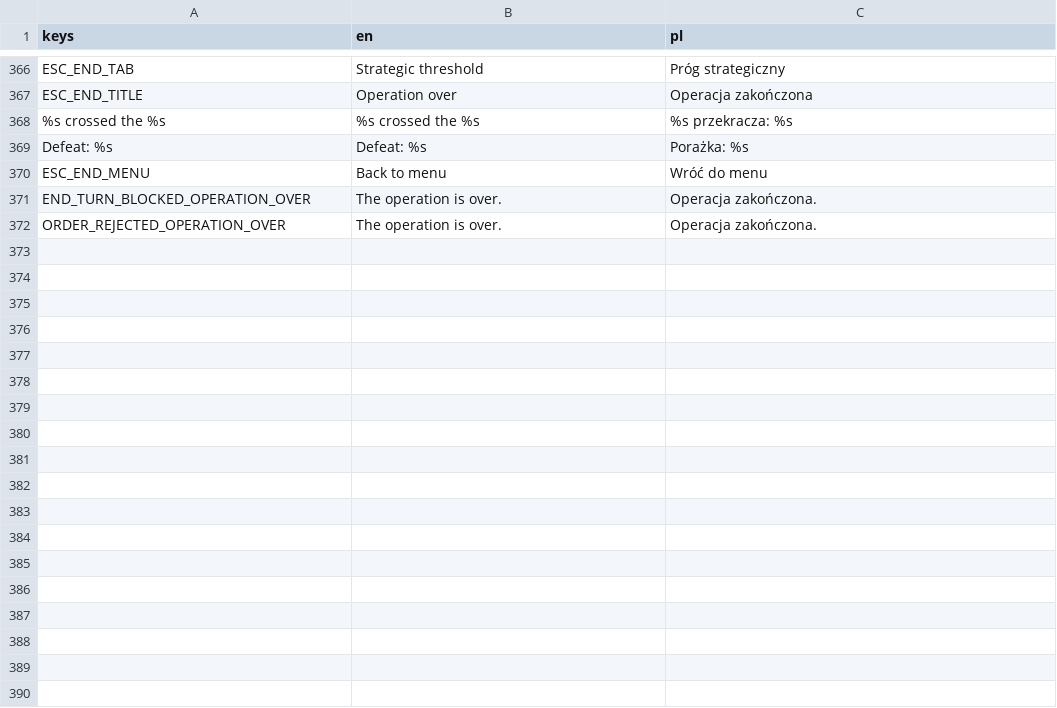
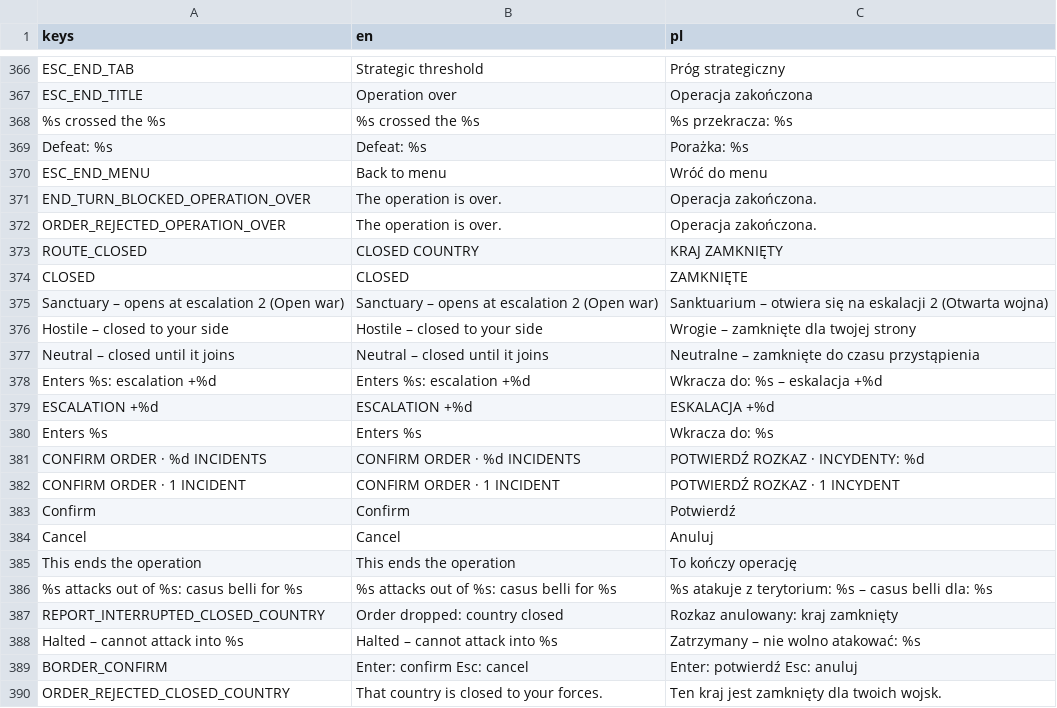
Before and after one commit to dawidczarczynski/eastern-flank, a CSV file: assets/i18n/strings.csv, drawn as a sheet; only a part is shown, gaps mark what is left out.

```diff
--- a/assets/i18n/strings.csv
+++ b/assets/i18n/strings.csv
@@ -372 +372,19 @@ END_TURN_BLOCKED_OPERATION_OVER,The operation is over.,Operacja zakończona.
 ORDER_REJECTED_OPERATION_OVER,The operation is over.,Operacja zakończona.
+ROUTE_CLOSED,CLOSED COUNTRY,KRAJ ZAMKNIĘTY
+CLOSED,CLOSED,ZAMKNIĘTE
+Sanctuary – opens at escalation 2 (Open war),Sanctuary – opens at escalation 2 (Open war),Sanktuarium – otwiera się na eskalacji 2 (Otwarta wojna)
+Hostile – closed to your side,Hostile – closed to your side,Wrogie – zamknięte dla twojej strony
+Neutral – closed until it joins,Neutral – closed until it joins,Neutralne – zamknięte do czasu przystąpienia
+Enters %s: escalation +%d,Enters %s: escalation +%d,Wkracza do: %s – eskalacja +%d
+ESCALATION +%d,ESCALATION +%d,ESKALACJA +%d
+Enters %s,Enters %s,Wkracza do: %s
+CONFIRM ORDER · %d INCIDENTS,CONFIRM ORDER · %d INCIDENTS,POTWIERDŹ ROZKAZ · INCYDENTY: %d
+CONFIRM ORDER · 1 INCIDENT,CONFIRM ORDER · 1 INCIDENT,POTWIERDŹ ROZKAZ · 1 INCYDENT
+Confirm,Confirm,Potwierdź
+Cancel,Cancel,Anuluj
+This ends the operation,This ends the operation,To kończy operację
+%s attacks out of %s: casus belli for %s,%s attacks out of %s: casus belli for %s,%s atakuje z terytorium: %s – casus belli dla: %s
+REPORT_INTERRUPTED_CLOSED_COUNTRY,Order dropped: country closed,Rozkaz anulowany: kraj zamknięty
+Halted – cannot attack into %s,Halted – cannot attack into %s,Zatrzymany – nie wolno atakować: %s
+BORDER_CONFIRM,Enter: confirm   Esc: cancel,Enter: potwierdź   Esc: anuluj
+ORDER_REJECTED_CLOSED_COUNTRY,That country is closed to your forces.,Ten kraj jest zamknięty dla twoich wojsk.
```
Also changed, not shown: 58 other files.
